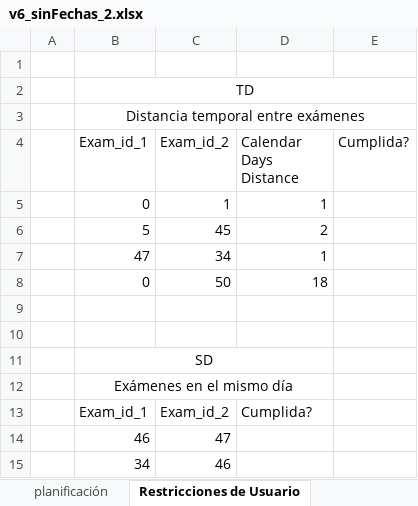
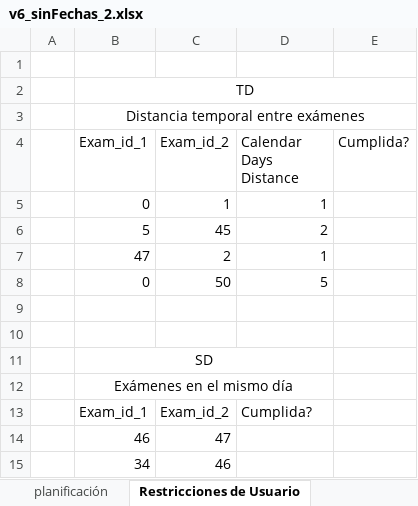
Before and after one commit to luispc1998/Exam_Classifier, an Excel workbook: files/pruebas/v6_sinFechas_2.xlsx, sheet Restricciones de Usuario, drawn as a sheet; only a part is shown; values as stored, in another font and other column widths than the file's, no borders; the diff names each change by its address in the sheet, - before the commit and + after, or states it on an @@ line.

```diff
--- a/files/pruebas/v6_sinFechas_2.xlsx (sheet Restricciones de Usuario)
+++ b/files/pruebas/v6_sinFechas_2.xlsx (sheet Restricciones de Usuario)
-C7 (Exam_id_2): 34
+C7 (Exam_id_2): 2
-D8 (Calendar Days Distance): 18
+D8 (Calendar Days Distance): 5
```
Also changed, not shown: 39 other files.
